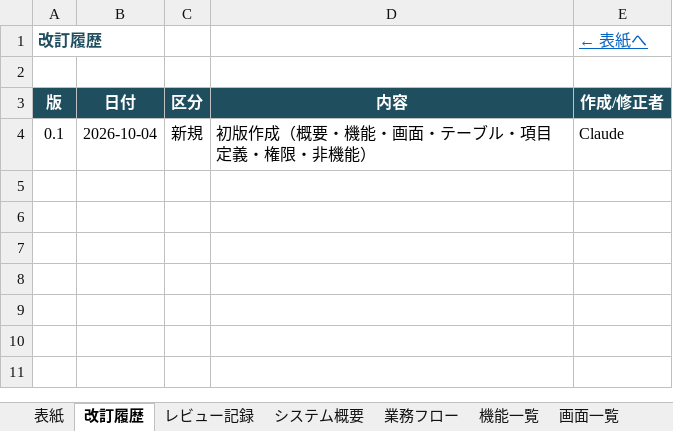
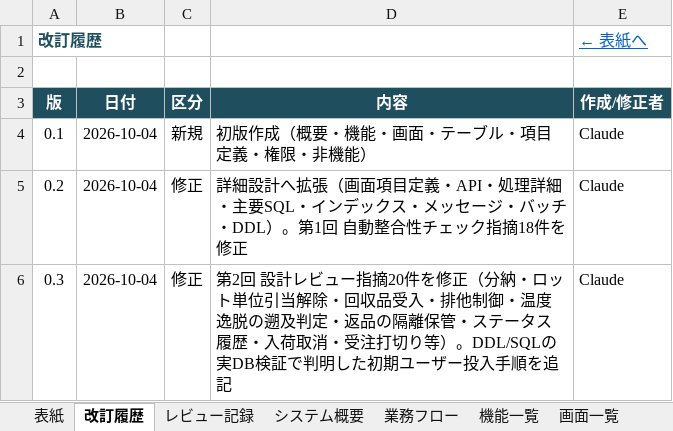
Before and after one commit to minami10870007-tech/exo-trace2, an Excel workbook: docs/design/EXO-TRACE_詳細設計書.xlsx, sheet 改訂履歴, drawn as a sheet; values as stored, in another font and other column widths than the file's, no borders; charts and pictures not drawn; the diff names each change by its address in the sheet, - before the commit and + after, or states it on an @@ line.

```diff
--- a/docs/design/EXO-TRACE_詳細設計書.xlsx (sheet 改訂履歴)
+++ b/docs/design/EXO-TRACE_詳細設計書.xlsx (sheet 改訂履歴)
+row 5: 0.2 | 2026-10-04 | 修正 | 詳細設計へ拡張（画面項目定義・API・処理詳細・主要SQL・インデックス・メッセージ・バッチ・DDL）。第1回 自動整合性チェック指摘18件を修正 | Claude
+row 6: 0.3 | 2026-10-04 | 修正 | 第2回 設計レビュー指摘20件を修正（分納・ロット単位引当解除・回収品受入・排他制御・温度逸脱の遡及判定・返品の隔離保管・ステータス履歴・入荷取消・受注打切り等）。DDL/SQLの実DB検証で判明した初期ユーザー投入手順を追記 | Claude
```
Also changed, not shown: sheet 画面項目定義, sheet 項目定義, sheet レビュー記録, sheet 処理詳細, sheet DDL, sheet 状態遷移, 14 more sheets, formulas that keep their value, 4 other files.
